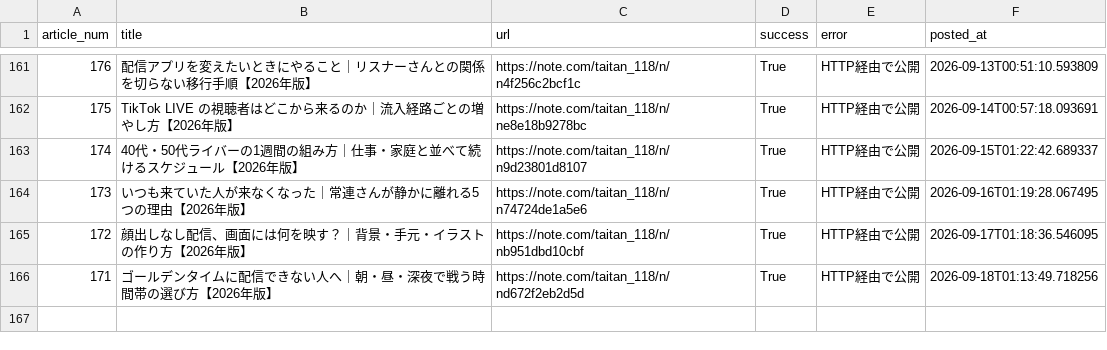
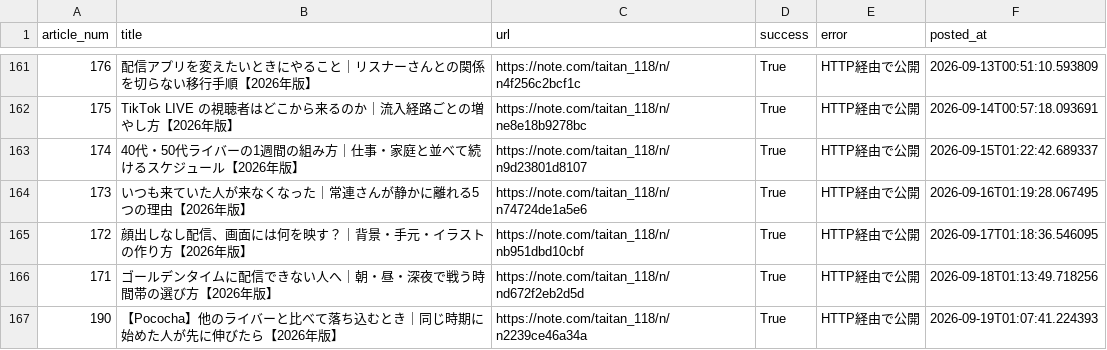
Before and after one commit to taitan118120-dot/liver-acquisition, a CSV file: data/note_auto_post_log.csv, drawn as a sheet; only a part is shown, gaps mark what is left out; the diff names each change by its address in the sheet, - before the commit and + after, or states it on an @@ line.

```diff
--- a/data/note_auto_post_log.csv
+++ b/data/note_auto_post_log.csv
+row 167: 190 | 【Pococha】他のライバーと比べて落ち込むとき｜同じ時期に始めた人が先に伸びたら【2026年版】 | https://note.com/taitan_118/n/n2239ce46a34a | True | HTTP経由で公開 | 2026-09-19T01:07:41.224393
```
Also changed, not shown: 2 other files.
